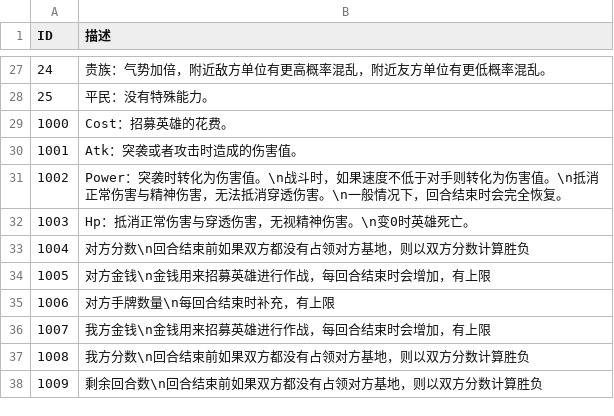
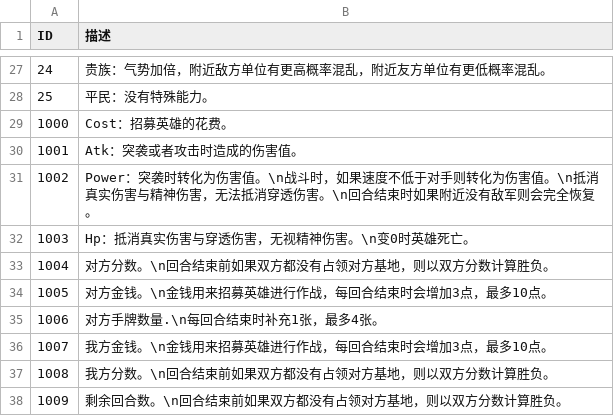
Before and after one commit to PenpenLi/FinalWar_data, a CSV file: csv/desc.csv, drawn as a sheet; only a part is shown, gaps mark what is left out; the diff names each change by its address in the sheet, - before the commit and + after, or states it on an @@ line.

```diff
--- a/csv/desc.csv
+++ b/csv/desc.csv
-B31 (描述): …。\n抵消正常伤害与精神伤害，无法抵消穿透伤害。\n一般情况下，回合结束时会完全恢…
+B31 (描述): …。\n抵消真实伤害与精神伤害，无法抵消穿透伤害。\n回合结束时如果附近没有敌军则会完全恢…
-B32 (描述): Hp：抵消正常伤害与穿透伤害，无视精神伤害。\n变0时英雄死亡。
+B32 (描述): Hp：抵消真实伤害与穿透伤害，无视精神伤害。\n变0时英雄死亡。
-B33 (描述): 对方分数\n回合结束前如果双方都没有占领对方基地，则以双方分数计算胜负
+B33 (描述): 对方分数。\n回合结束前如果双方都没有占领对方基地，则以双方分数计算胜负。
-B34 (描述): 对方金钱\n金钱用来招募英雄进行作战，每回合结束时会增加，有上限
+B34 (描述): 对方金钱。\n金钱用来招募英雄进行作战，每回合结束时会增加3点，最多10点。
-B35 (描述): 对方手牌数量\n每回合结束时补充，有上限
+B35 (描述): 对方手牌数量.\n每回合结束时补充1张，最多4张。
-B36 (描述): 我方金钱\n金钱用来招募英雄进行作战，每回合结束时会增加，有上限
+B36 (描述): 我方金钱。\n金钱用来招募英雄进行作战，每回合结束时会增加3点，最多10点。
-B37 (描述): 我方分数\n回合结束前如果双方都没有占领对方基地，则以双方分数计算胜负
+B37 (描述): 我方分数。\n回合结束前如果双方都没有占领对方基地，则以双方分数计算胜负。
-B38 (描述): 剩余回合数\n回合结束前如果双方都没有占领对方基地，则以双方分数计算胜负
+B38 (描述): 剩余回合数。\n回合结束前如果双方都没有占领对方基地，则以双方分数计算胜负。
```
Also changed, not shown: csv/aura.csv, csv/battle.csv, 1 other file.
